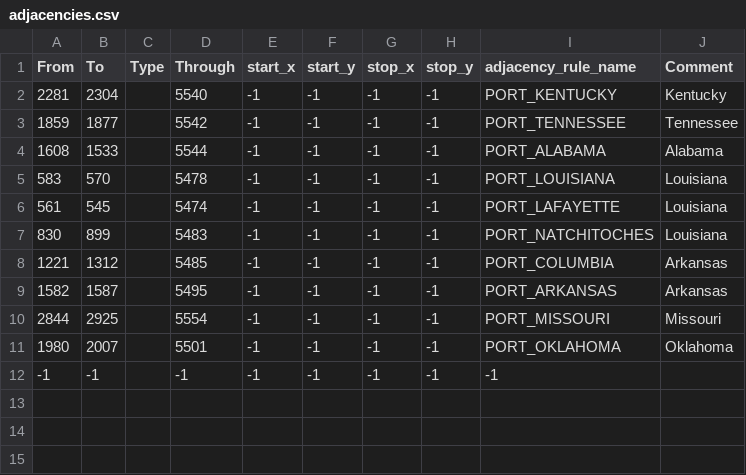
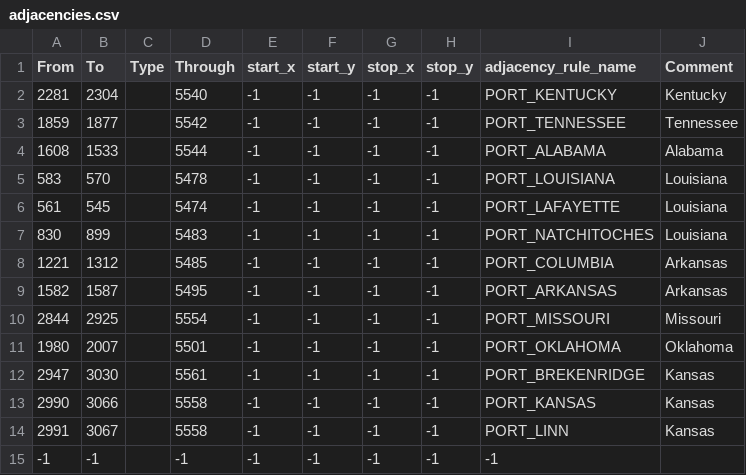
Before and after one commit to TheDivexz/House-Divided, a CSV file: map/adjacencies.csv, drawn as a sheet; the diff names each change by its address in the sheet, - before the commit and + after, or states it on an @@ line.

Commit message:
Bleeding Kansas

```diff
--- a/map/adjacencies.csv
+++ b/map/adjacencies.csv
+row 12: 2947 | 3030 |  | 5561 | -1 | -1 | -1 | -1 | PORT_BREKENRIDGE | Kansas
+row 13: 2990 | 3066 |  | 5558 | -1 | -1 | -1 | -1 | PORT_KANSAS | Kansas
+row 14: 2991 | 3067 |  | 5558 | -1 | -1 | -1 | -1 | PORT_LINN | Kansas
```
Also changed, not shown: 6 other files.
